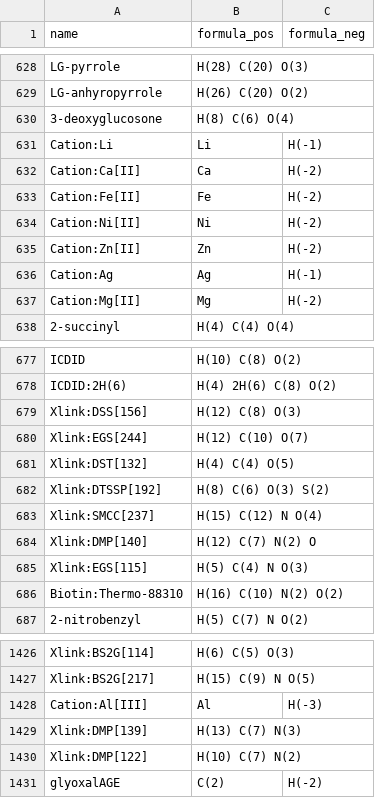
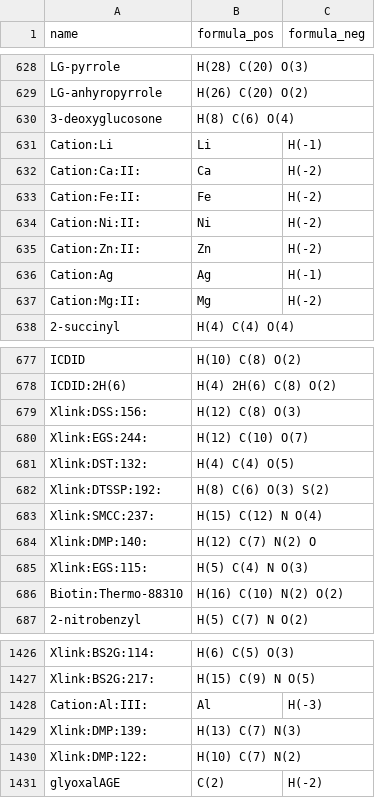
Before and after one commit to compomics/DeepLC, a CSV file: deeplc/unimod/unimod_to_formula.csv, drawn as a sheet; only a part is shown, gaps mark what is left out; the diff covers the shown part only; the diff names each change by its address in the sheet, - before the commit and + after, or states it on an @@ line.

```diff
--- a/deeplc/unimod/unimod_to_formula.csv
+++ b/deeplc/unimod/unimod_to_formula.csv
-A632 (name): Cation:Ca[II]
+A632 (name): Cation:Ca:II:
-A633 (name): Cation:Fe[II]
+A633 (name): Cation:Fe:II:
-A634 (name): Cation:Ni[II]
+A634 (name): Cation:Ni:II:
-A635 (name): Cation:Zn[II]
+A635 (name): Cation:Zn:II:
-A637 (name): Cation:Mg[II]
+A637 (name): Cation:Mg:II:
-A679 (name): Xlink:DSS[156]
+A679 (name): Xlink:DSS:156:
-A680 (name): Xlink:EGS[244]
+A680 (name): Xlink:EGS:244:
-A681 (name): Xlink:DST[132]
+A681 (name): Xlink:DST:132:
-A682 (name): Xlink:DTSSP[192]
+A682 (name): Xlink:DTSSP:192:
-A683 (name): Xlink:SMCC[237]
+A683 (name): Xlink:SMCC:237:
-A684 (name): Xlink:DMP[140]
+A684 (name): Xlink:DMP:140:
-A685 (name): Xlink:EGS[115]
+A685 (name): Xlink:EGS:115:
-A1426 (name): Xlink:BS2G[114]
+A1426 (name): Xlink:BS2G:114:
-A1427 (name): Xlink:BS2G[217]
+A1427 (name): Xlink:BS2G:217:
-A1428 (name): Cation:Al[III]
+A1428 (name): Cation:Al:III:
-A1429 (name): Xlink:DMP[139]
+A1429 (name): Xlink:DMP:139:
-A1430 (name): Xlink:DMP[122]
+A1430 (name): Xlink:DMP:122:
```
Also changed, not shown: 31 edited cells elsewhere in this file, deeplc/aa_comp_rel.csv, 12 other files.
